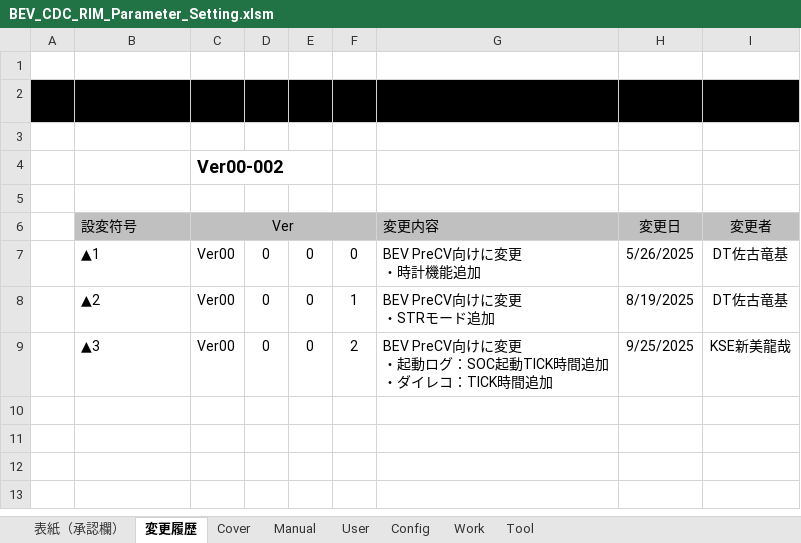
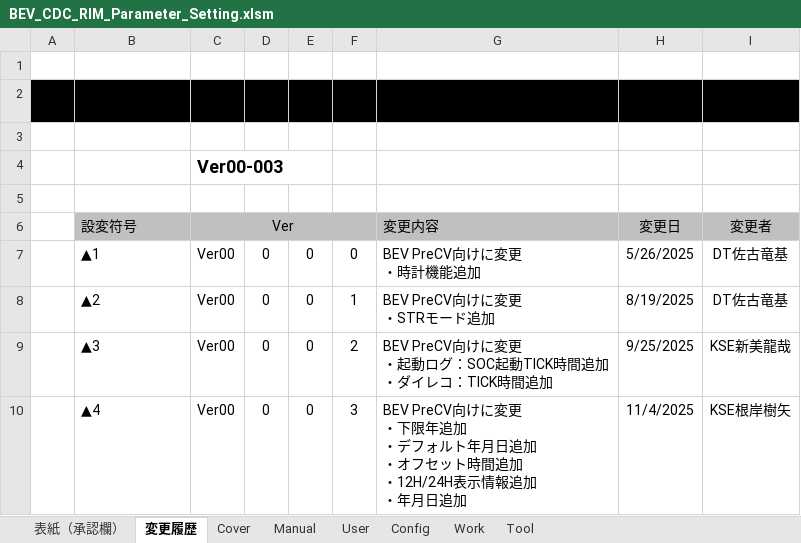
Before and after one commit to yuya-yamase/intro_git, an Excel workbook: src/PE2VM2/BSW/Memory/Rim/tool/BEV_CDC_RIM_Parameter_Setting.xlsm, sheet 変更履歴, drawn as a sheet; values as stored, in another font and other column widths than the file's, no borders; ↵ is a line break in a cell; the diff names each change by its address in the sheet, - before the commit and + after, or states it on an @@ line.

```diff
--- a/src/PE2VM2/BSW/Memory/Rim/tool/BEV_CDC_RIM_Parameter_Setting.xlsm (sheet 変更履歴)
+++ b/src/PE2VM2/BSW/Memory/Rim/tool/BEV_CDC_RIM_Parameter_Setting.xlsm (sheet 変更履歴)
-C4 (Ver): Ver00-002
+C4 (Ver): Ver00-003
+row 10:  | ▲4 | Ver00 | 0 | 0 | 3 | BEV PreCV向けに変更 ↵ ・下限年追加 ↵ ・デフォルト年月日追加 ↵ ・オフセット時間追加 ↵ ・12H/24H表示情報追加 ↵ ・年月日追加 | 11/4/2025 | KSE根岸樹矢
```
Also changed, not shown: sheet User, sheet Tool, sheet Work, charts or pictures, 2 other files.
